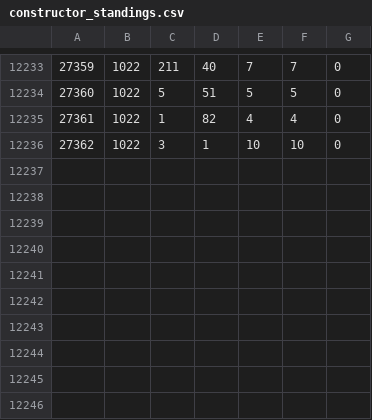
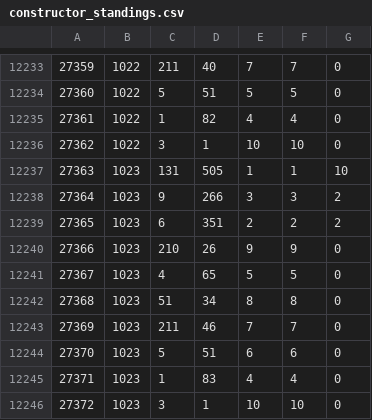
Before and after one commit to JAMelendezD/F1, a CSV file: data/constructor_standings.csv, drawn as a sheet; only a part is shown, gaps mark what is left out; the diff names each change by its address in the sheet, - before the commit and + after, or states it on an @@ line.

```diff
--- a/data/constructor_standings.csv
+++ b/data/constructor_standings.csv
+row 12237: 27363 | 1023 | 131 | 505 | 1 | 1 | 10
+row 12238: 27364 | 1023 | 9 | 266 | 3 | 3 | 2
+row 12239: 27365 | 1023 | 6 | 351 | 2 | 2 | 2
+row 12240: 27366 | 1023 | 210 | 26 | 9 | 9 | 0
+row 12241: 27367 | 1023 | 4 | 65 | 5 | 5 | 0
+row 12242: 27368 | 1023 | 51 | 34 | 8 | 8 | 0
+row 12243: 27369 | 1023 | 211 | 46 | 7 | 7 | 0
+row 12244: 27370 | 1023 | 5 | 51 | 6 | 6 | 0
+row 12245: 27371 | 1023 | 1 | 83 | 4 | 4 | 0
+row 12246: 27372 | 1023 | 3 | 1 | 10 | 10 | 0
```
Also changed, not shown: data/constructor_results.csv, data/driver_standings.csv, 3 other files.
